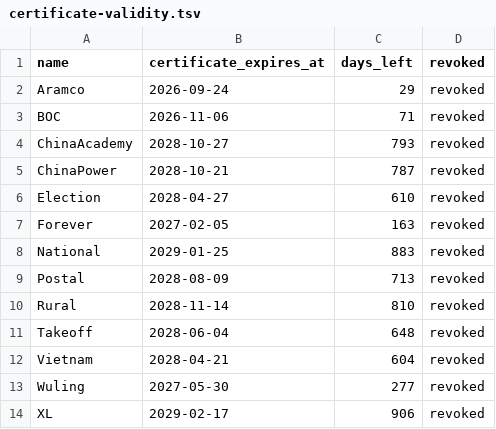
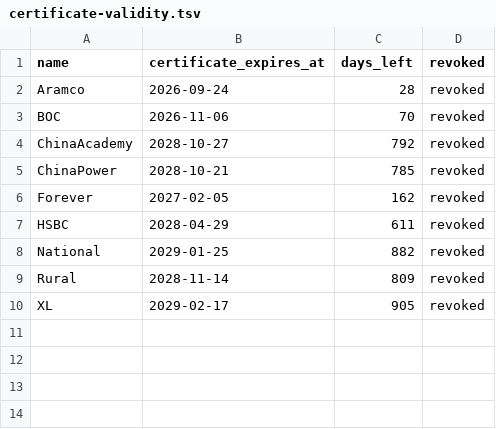
Before and after one commit to proqaz54-dev/SideInstaller, a TSV file: output/certificate-validity.tsv, drawn as a sheet.

```diff
--- a/output/certificate-validity.tsv
+++ b/output/certificate-validity.tsv
@@ -1,14 +1,10 @@
 name	certificate_expires_at	days_left	revoked
-Aramco	2026-09-24	29	revoked
-BOC	2026-11-06	71	revoked
-ChinaAcademy	2028-10-27	793	revoked
-ChinaPower	2028-10-21	787	revoked
-Election	2028-04-27	610	revoked
-Forever	2027-02-05	163	revoked
-National	2029-01-25	883	revoked
-Postal	2028-08-09	713	revoked
-Rural	2028-11-14	810	revoked
-Takeoff	2028-06-04	648	revoked
-Vietnam	2028-04-21	604	revoked
-Wuling	2027-05-30	277	revoked
-XL	2029-02-17	906	revoked
+Aramco	2026-09-24	28	revoked
+BOC	2026-11-06	70	revoked
+ChinaAcademy	2028-10-27	792	revoked
+ChinaPower	2028-10-21	785	revoked
+Forever	2027-02-05	162	revoked
+HSBC	2028-04-29	611	revoked
+National	2029-01-25	882	revoked
+Rural	2028-11-14	809	revoked
+XL	2029-02-17	905	revoked
```
Also changed, not shown: 20 other files.
